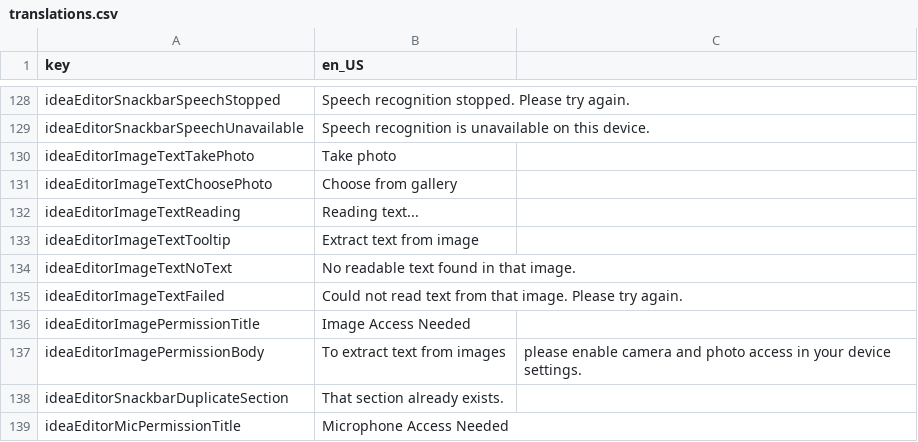
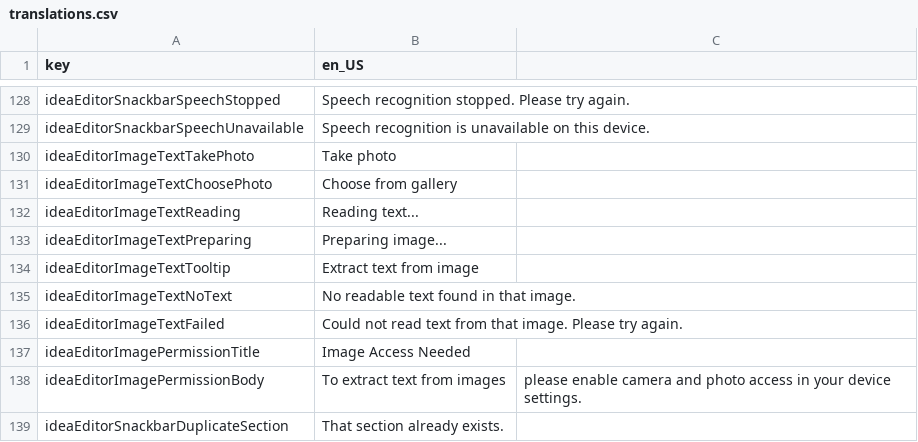
Before and after one commit to mtalha7274/Idea-Vault-Flutter, a CSV file: assets/translations/translations.csv, drawn as a sheet; only a part is shown, gaps mark what is left out; the shorter side is filled out with more unchanged rows; the diff names each change by its address in the sheet, - before the commit and + after, or states it on an @@ line.

```diff
--- a/assets/translations/translations.csv
+++ b/assets/translations/translations.csv
+row 133: ideaEditorImageTextPreparing | Preparing image...
```
Also changed, not shown: 6 other files.
